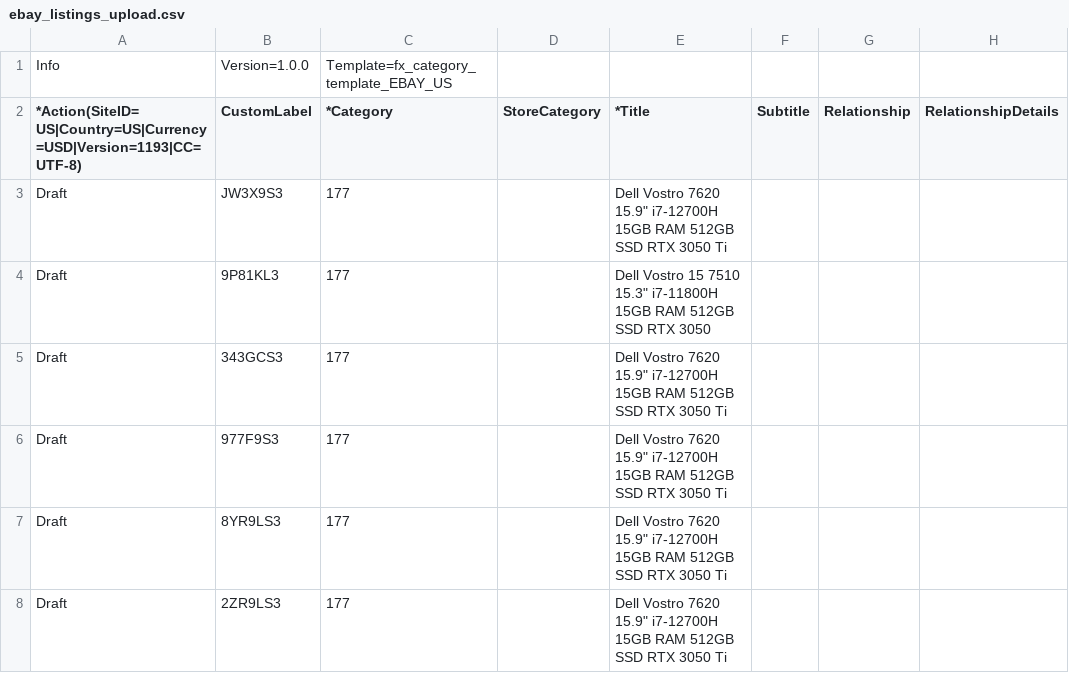
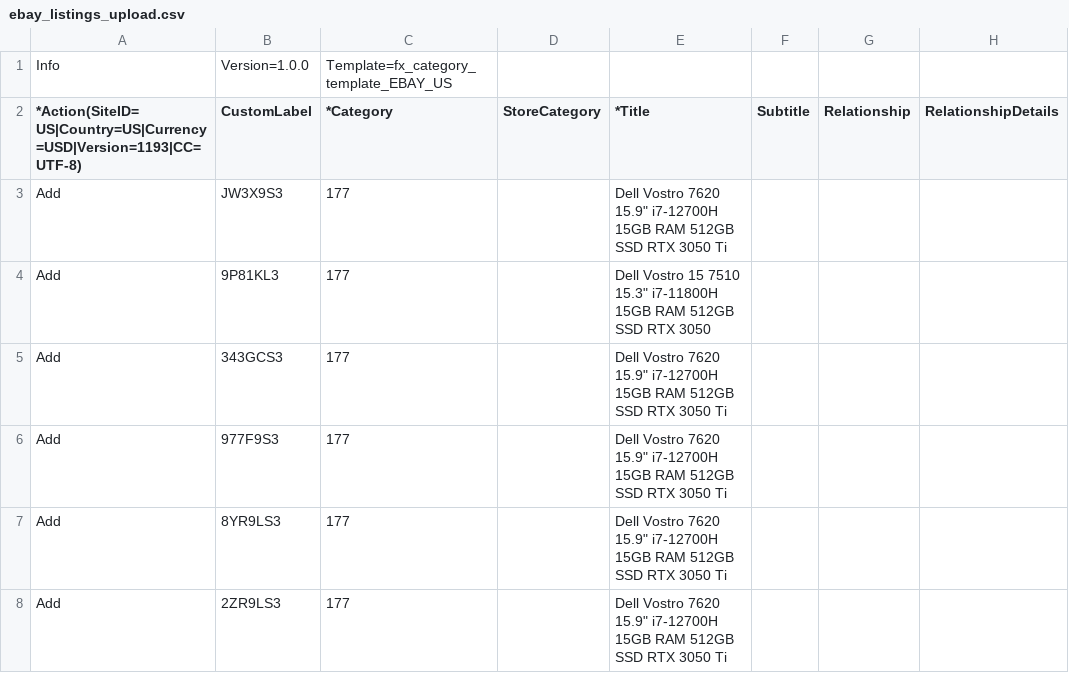
Before and after one commit to fsoriano-sauce/laptop-diagnostic-n-reset, a CSV file: ebay_listings_upload.csv, drawn as a sheet; only a part is shown; the diff names each change by its address in the sheet, - before the commit and + after, or states it on an @@ line.

Commit message:
Cleanup repo, add eBay listing pipeline docs, verify script
- Remove temp files (eBay error reports, blank templates, debug scripts)
- Update .gitignore for Python cache and eBay temp files
- Update README with full eBay Listing Pipeline documentation
- Add verify_listings.py for automated cross-reference auditing
- Add audit_master_local.csv as listing source of truth

```diff
--- a/ebay_listings_upload.csv
+++ b/ebay_listings_upload.csv
-A3:A8: Draft
+A3:A8: Add
```
Also changed, not shown: 6 other files.
